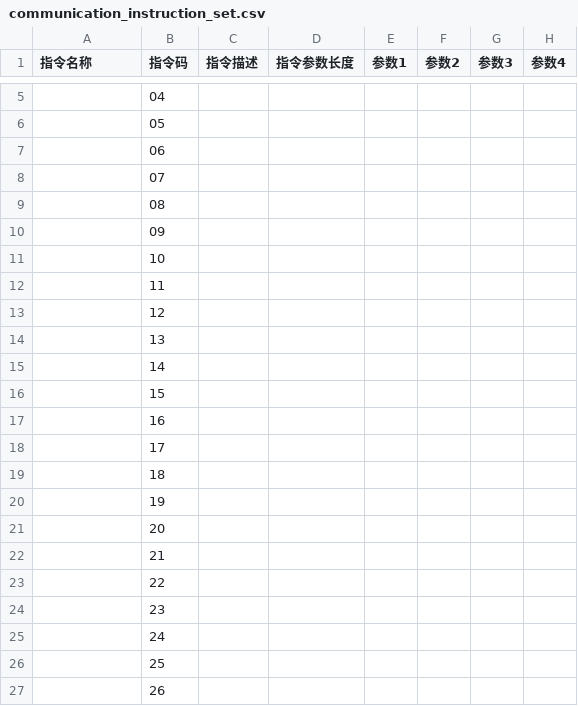
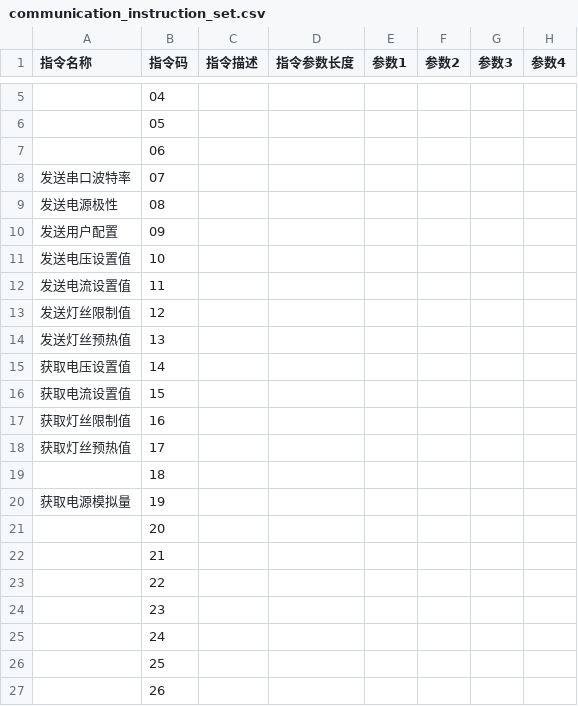
Before and after one commit to Zzz3666/PowerDome, a CSV file: data/communication_instruction_set.csv, drawn as a sheet; only a part is shown, gaps mark what is left out.

```diff
--- a/data/communication_instruction_set.csv
+++ b/data/communication_instruction_set.csv
@@ -7,15 +7,15 @@
 ,"06",,,,,,
-,"07",,,,,,
-,"08",,,,,,
-,"09",,,,,,
-,"10",,,,,,
-,"11",,,,,,
-,"12",,,,,,
-,"13",,,,,,
-,"14",,,,,,
-,"15",,,,,,
-,"16",,,,,,
-,"17",,,,,,
+发送串口波特率,"07",,,,,,
+发送电源极性,"08",,,,,,
+发送用户配置,"09",,,,,,
+发送电压设置值,"10",,,,,,
+发送电流设置值,"11",,,,,,
+发送灯丝限制值,"12",,,,,,
+发送灯丝预热值,"13",,,,,,
+获取电压设置值,"14",,,,,,
+获取电流设置值,"15",,,,,,
+获取灯丝限制值,"16",,,,,,
+获取灯丝预热值,"17",,,,,,
 ,"18",,,,,,
-,"19",,,,,,
+获取电源模拟量,"19",,,,,,
 ,"20",,,,,,
```
Also changed, not shown: data/page.csv, 14 other files.
